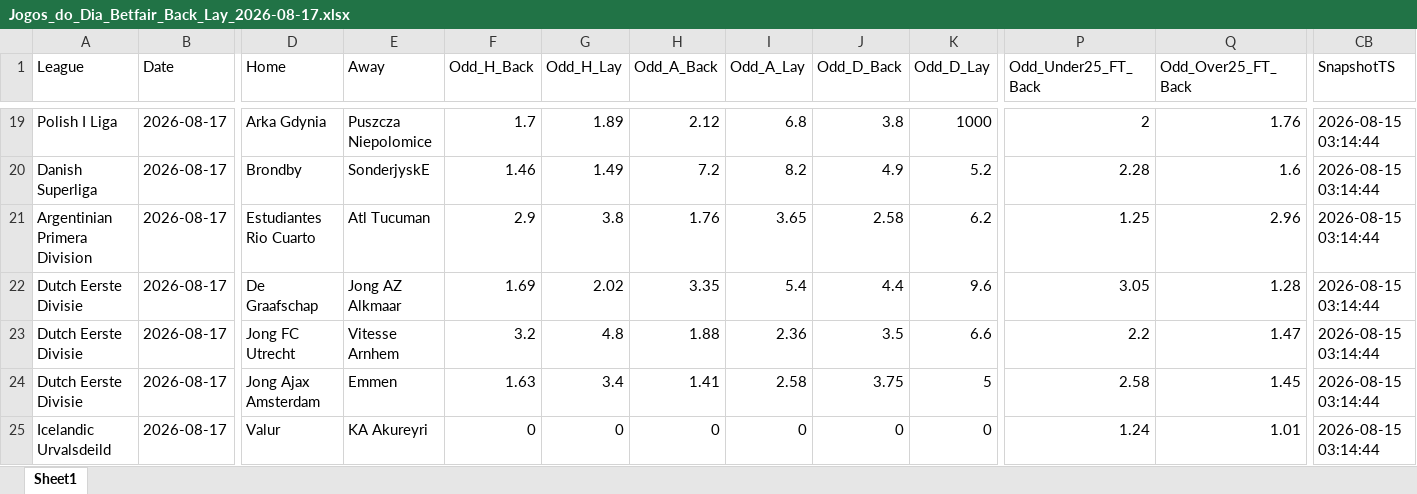
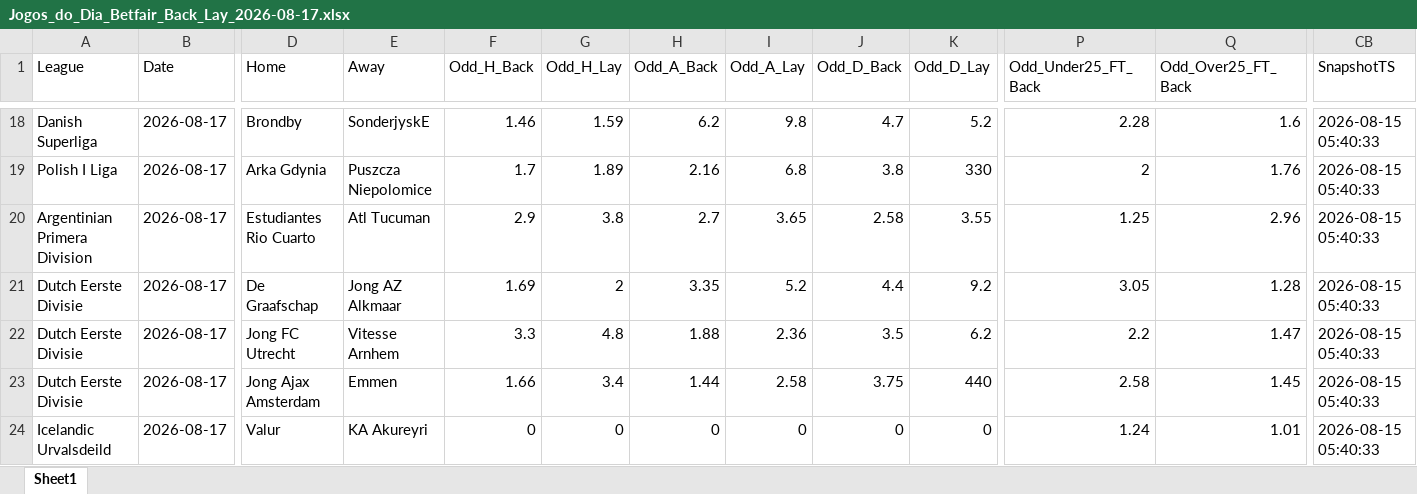
Before and after one commit to mtprado88/jogos_betfair, an Excel workbook: Jogos_do_Dia_Betfair_Back_Lay_2026-08-17.xlsx, sheet Sheet1, drawn as a sheet; only a part is shown, gaps mark what is left out; values as stored, in another font and other column widths than the file's, no borders; addresses are those after the commit; the diff covers the shown part only; the diff names each change by its address in the sheet, - before the commit and + after, or states it on an @@ line.

```diff
--- a/Jogos_do_Dia_Betfair_Back_Lay_2026-08-17.xlsx (sheet Sheet1)
+++ b/Jogos_do_Dia_Betfair_Back_Lay_2026-08-17.xlsx (sheet Sheet1)
-A18 (League): Polish I Liga
+A18 (League): Danish Superliga
-D18 (Home): Arka Gdynia
+D18 (Home): Brondby
-E18 (Away): Puszcza Niepolomice
+E18 (Away): SonderjyskE
-F18 (Odd_H_Back): 1.7
+F18 (Odd_H_Back): 1.46
-G18 (Odd_H_Lay): 1.89
+G18 (Odd_H_Lay): 1.59
-H18 (Odd_A_Back): 2.12
+H18 (Odd_A_Back): 6.2
-I18 (Odd_A_Lay): 6.8
+I18 (Odd_A_Lay): 9.8
-J18 (Odd_D_Back): 3.8
+J18 (Odd_D_Back): 4.7
-K18 (Odd_D_Lay): 1000
+K18 (Odd_D_Lay): 5.2
-P18 (Odd_Under25_FT_Back): 2
+P18 (Odd_Under25_FT_Back): 2.28
-Q18 (Odd_Over25_FT_Back): 1.76
+Q18 (Odd_Over25_FT_Back): 1.6
-CB18:CB24 (SnapshotTS): 2026-08-15 03:14:44
+CB18:CB24 (SnapshotTS): 2026-08-15 05:40:33
-A19 (League): Danish Superliga
+A19 (League): Polish I Liga
-D19 (Home): Brondby
+D19 (Home): Arka Gdynia
-E19 (Away): SonderjyskE
+E19 (Away): Puszcza Niepolomice
-F19 (Odd_H_Back): 1.46
+F19 (Odd_H_Back): 1.7
-G19 (Odd_H_Lay): 1.49
+G19 (Odd_H_Lay): 1.89
-H19 (Odd_A_Back): 7.2
+H19 (Odd_A_Back): 2.16
-I19 (Odd_A_Lay): 8.2
+I19 (Odd_A_Lay): 6.8
-J19 (Odd_D_Back): 4.9
+J19 (Odd_D_Back): 3.8
-K19 (Odd_D_Lay): 5.2
+K19 (Odd_D_Lay): 330
-P19 (Odd_Under25_FT_Back): 2.28
+P19 (Odd_Under25_FT_Back): 2
-Q19 (Odd_Over25_FT_Back): 1.6
+Q19 (Odd_Over25_FT_Back): 1.76
-H20 (Odd_A_Back): 1.76
+H20 (Odd_A_Back): 2.7
-K20 (Odd_D_Lay): 6.2
+K20 (Odd_D_Lay): 3.55
-G21 (Odd_H_Lay): 2.02
+G21 (Odd_H_Lay): 2
-I21 (Odd_A_Lay): 5.4
+I21 (Odd_A_Lay): 5.2
-K21 (Odd_D_Lay): 9.6
+K21 (Odd_D_Lay): 9.2
-F22 (Odd_H_Back): 3.2
+F22 (Odd_H_Back): 3.3
-K22 (Odd_D_Lay): 6.6
+K22 (Odd_D_Lay): 6.2
-F23 (Odd_H_Back): 1.63
+F23 (Odd_H_Back): 1.66
-H23 (Odd_A_Back): 1.41
+H23 (Odd_A_Back): 1.44
-K23 (Odd_D_Lay): 5
+K23 (Odd_D_Lay): 440
```
Also changed, not shown: 1 removed row and 155 edited cells elsewhere in this sheet.
